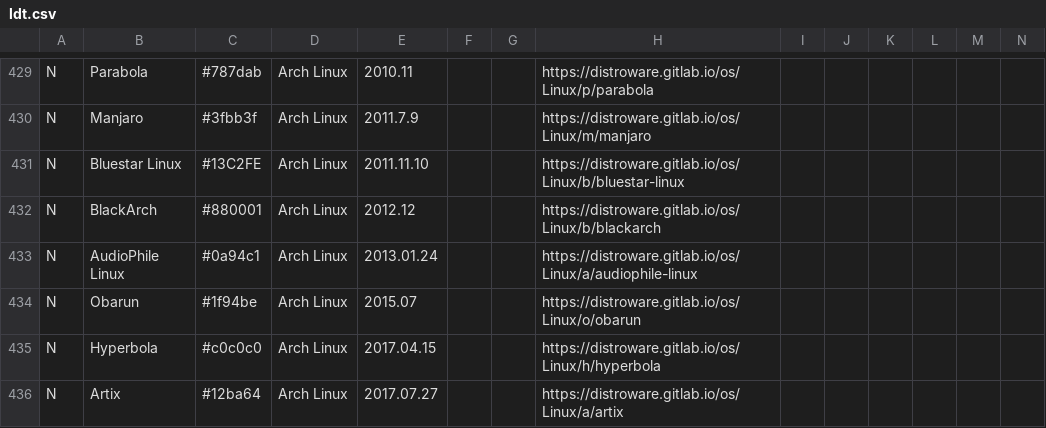
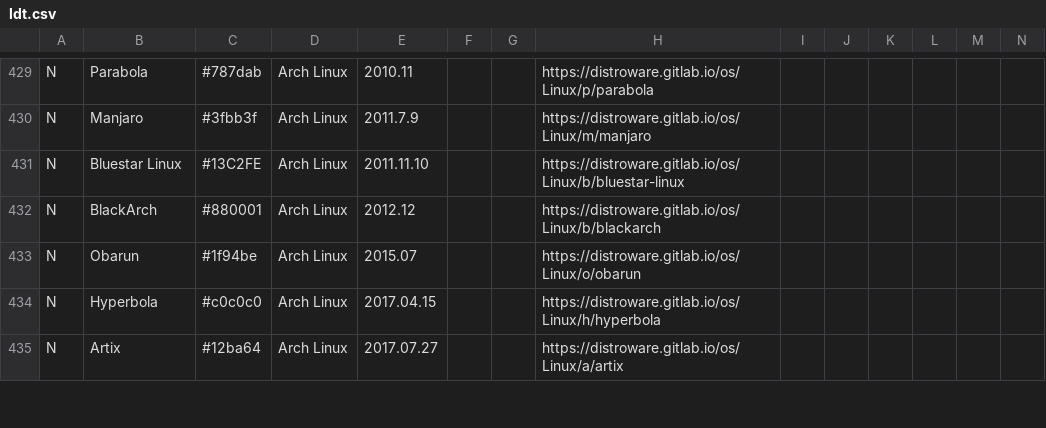
Before and after one commit to FabioLolix/Uncrufted-LinuxTimeline, a CSV file: ldt.csv, drawn as a sheet; only a part is shown, gaps mark what is left out; rows hold the shown columns only; the diff names each change by its address in the sheet, - before the commit and + after, or states it on an @@ line.

Commit message:
Delete AudioPhile Linux (discontinued)

```diff
--- a/ldt.csv
+++ b/ldt.csv
-row 433: N | AudioPhile Linux | #0a94c1 | Arch Linux | 2013.01.24 |  |  | https://distroware.gitlab.io/os/Linux/a/audiophile-linux
```
Also changed, not shown: 1 other file.
